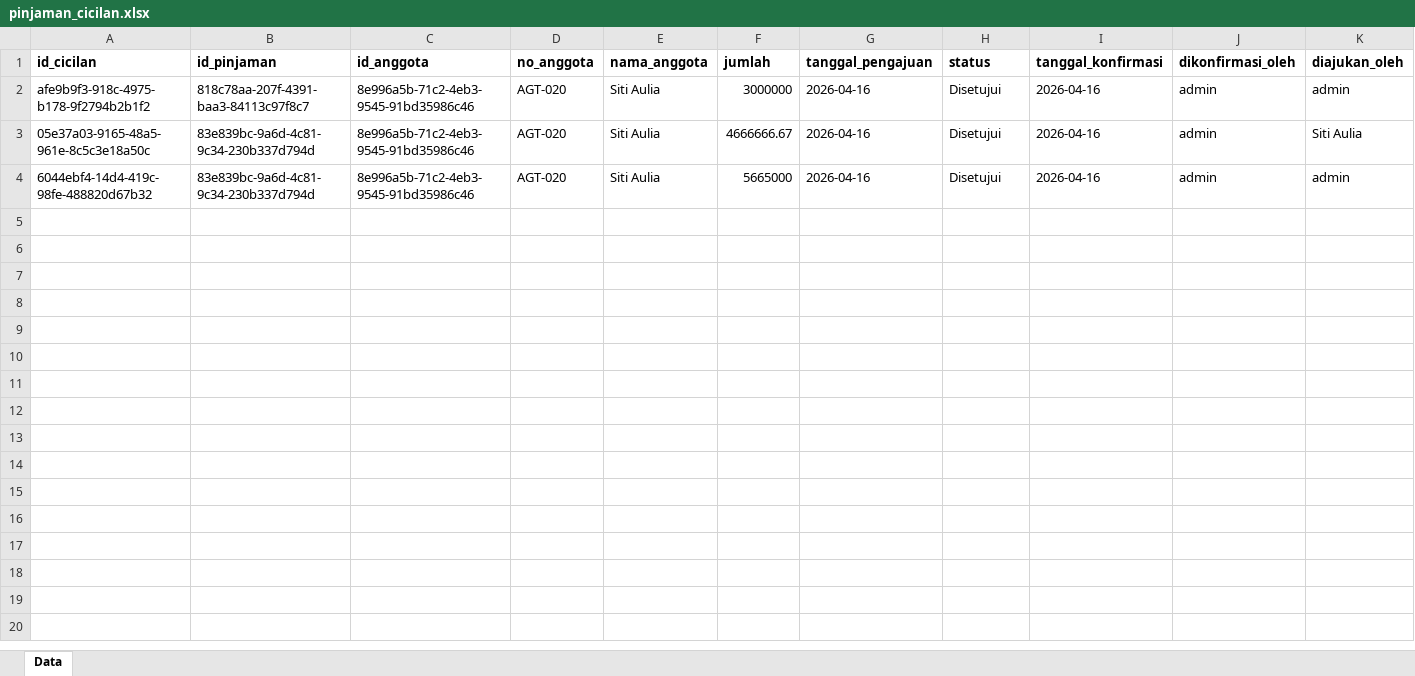
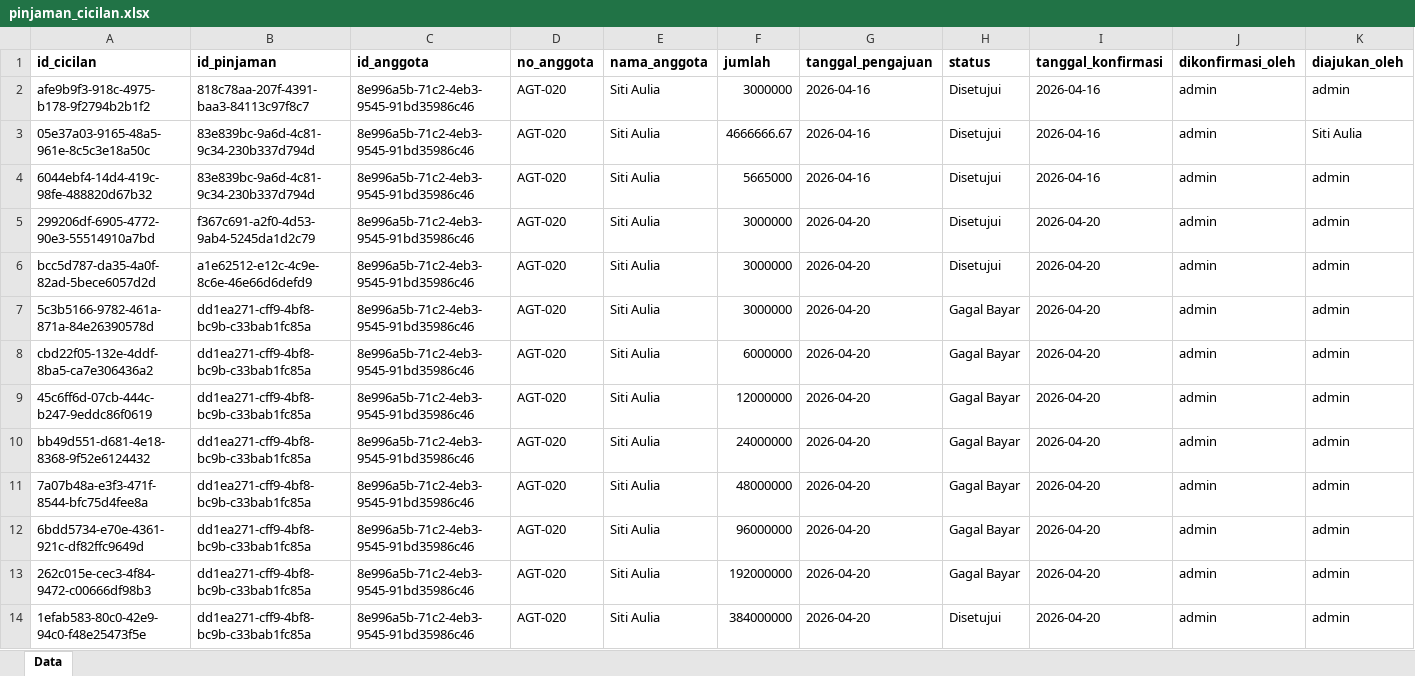
Before and after one commit to RAFLYBOSENG/Koperasi-PKL-, an Excel workbook: data/pinjaman_cicilan.xlsx, sheet Data, drawn as a sheet; only a part is shown; values as stored, in another font and other column widths than the file's, no borders; rows hold the shown columns only; the diff names each change by its address in the sheet, - before the commit and + after, or states it on an @@ line.

```diff
--- a/data/pinjaman_cicilan.xlsx (sheet Data)
+++ b/data/pinjaman_cicilan.xlsx (sheet Data)
+row 5: 299206df-6905-4772-90e3-55514910a7bd | f367c691-a2f0-4d53-9ab4-5245da1d2c79 | 8e996a5b-71c2-4eb3-9545-91bd35986c46 | AGT-020 | Siti Aulia | 3000000 | 2026-04-20 | Disetujui | 2026-04-20 | admin | admin
+row 6: bcc5d787-da35-4a0f-82ad-5bece6057d2d | a1e62512-e12c-4c9e-8c6e-46e66d6defd9 | 8e996a5b-71c2-4eb3-9545-91bd35986c46 | AGT-020 | Siti Aulia | 3000000 | 2026-04-20 | Disetujui | 2026-04-20 | admin | admin
+row 7: 5c3b5166-9782-461a-871a-84e26390578d | dd1ea271-cff9-4bf8-bc9b-c33bab1fc85a | 8e996a5b-71c2-4eb3-9545-91bd35986c46 | AGT-020 | Siti Aulia | 3000000 | 2026-04-20 | Gagal Bayar | 2026-04-20 | admin | admin
+row 8: cbd22f05-132e-4ddf-8ba5-ca7e306436a2 | dd1ea271-cff9-4bf8-bc9b-c33bab1fc85a | 8e996a5b-71c2-4eb3-9545-91bd35986c46 | AGT-020 | Siti Aulia | 6000000 | 2026-04-20 | Gagal Bayar | 2026-04-20 | admin | admin
+row 9: 45c6ff6d-07cb-444c-b247-9eddc86f0619 | dd1ea271-cff9-4bf8-bc9b-c33bab1fc85a | 8e996a5b-71c2-4eb3-9545-91bd35986c46 | AGT-020 | Siti Aulia | 12000000 | 2026-04-20 | Gagal Bayar | 2026-04-20 | admin | admin
+row 10: bb49d551-d681-4e18-8368-9f52e6124432 | dd1ea271-cff9-4bf8-bc9b-c33bab1fc85a | 8e996a5b-71c2-4eb3-9545-91bd35986c46 | AGT-020 | Siti Aulia | 24000000 | 2026-04-20 | Gagal Bayar | 2026-04-20 | admin | admin
+row 11: 7a07b48a-e3f3-471f-8544-bfc75d4fee8a | dd1ea271-cff9-4bf8-bc9b-c33bab1fc85a | 8e996a5b-71c2-4eb3-9545-91bd35986c46 | AGT-020 | Siti Aulia | 48000000 | 2026-04-20 | Gagal Bayar | 2026-04-20 | admin | admin
+row 12: 6bdd5734-e70e-4361-921c-df82ffc9649d | dd1ea271-cff9-4bf8-bc9b-c33bab1fc85a | 8e996a5b-71c2-4eb3-9545-91bd35986c46 | AGT-020 | Siti Aulia | 96000000 | 2026-04-20 | Gagal Bayar | 2026-04-20 | admin | admin
+row 13: 262c015e-cec3-4f84-9472-c00666df98b3 | dd1ea271-cff9-4bf8-bc9b-c33bab1fc85a | 8e996a5b-71c2-4eb3-9545-91bd35986c46 | AGT-020 | Siti Aulia | 192000000 | 2026-04-20 | Gagal Bayar | 2026-04-20 | admin | admin
+row 14: 1efab583-80c0-42e9-94c0-f48e25473f5e | dd1ea271-cff9-4bf8-bc9b-c33bab1fc85a | 8e996a5b-71c2-4eb3-9545-91bd35986c46 | AGT-020 | Siti Aulia | 384000000 | 2026-04-20 | Disetujui | 2026-04-20 | admin | admin
```
Also changed, not shown: data/pendaftaran_anggota.xlsx, data/pinjaman.xlsx, 4 other files.
